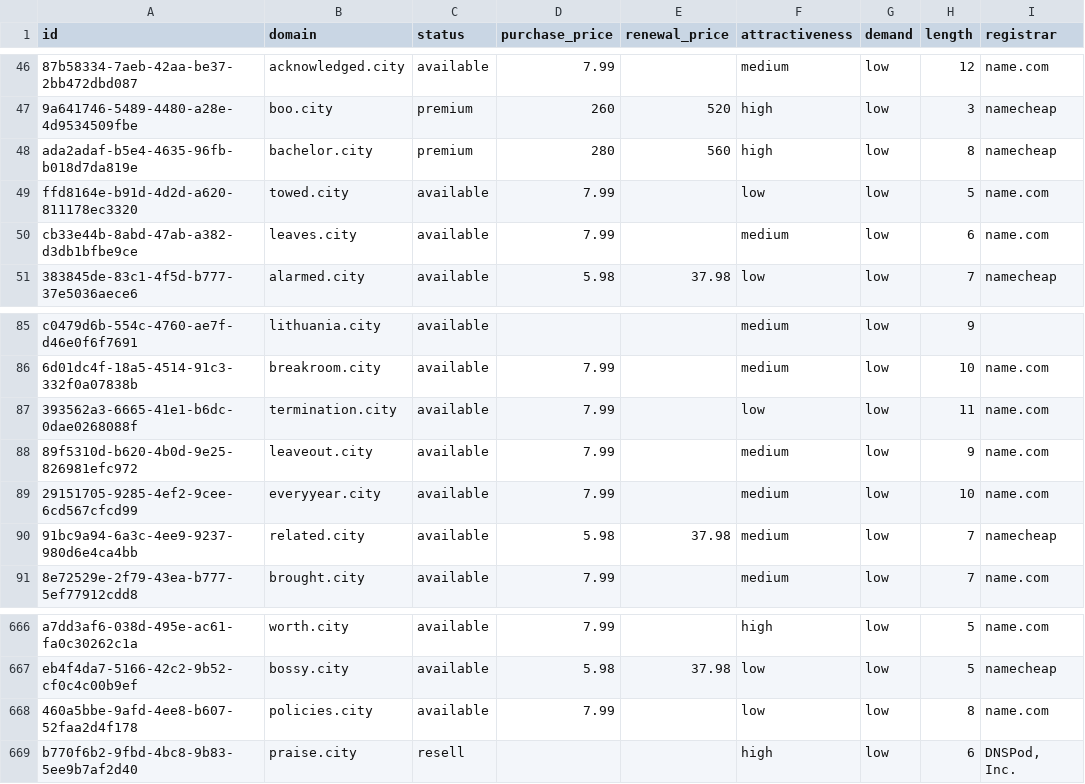
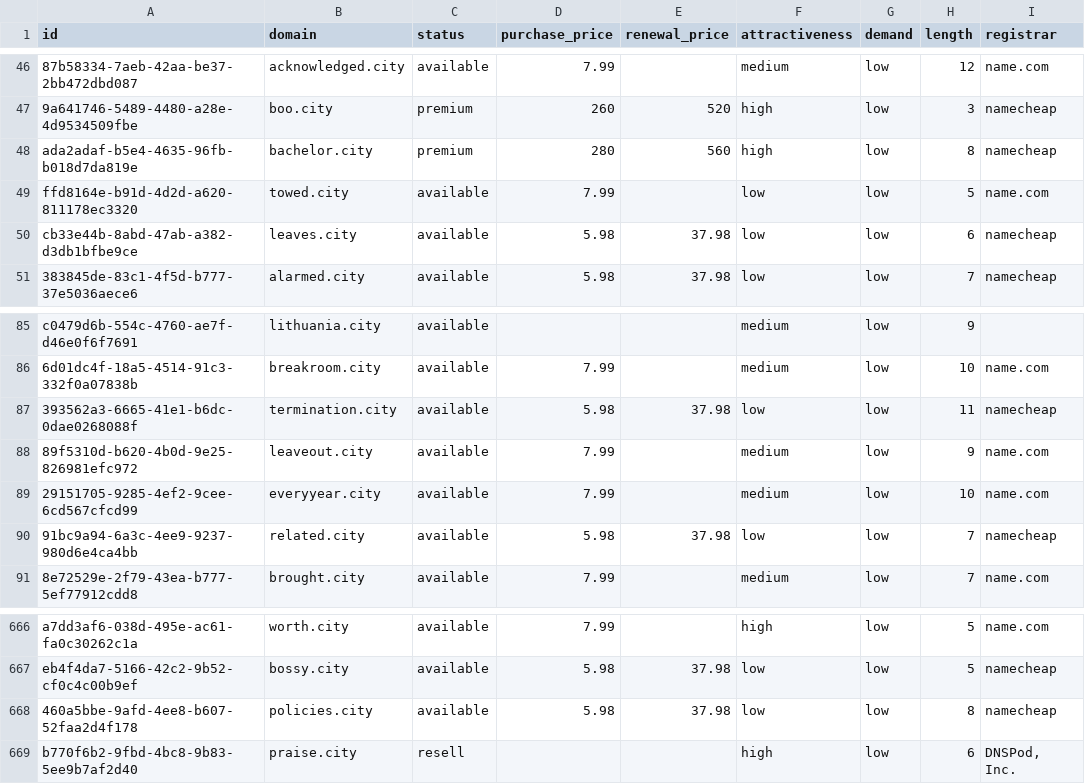
Before and after one commit to UniqueDomains/city-oneword-domains, a CSV file: city.csv, drawn as a sheet; only a part is shown, gaps mark what is left out; the diff names each change by its address in the sheet, - before the commit and + after, or states it on an @@ line.

Commit message:
Domains update

```diff
--- a/city.csv
+++ b/city.csv
-D50 (purchase_price): 7.99
+D50 (purchase_price): 5.98
-E50 (renewal_price): (empty)
+E50 (renewal_price): 37.98
-F50 (attractiveness): medium
+F50 (attractiveness): low
-I50 (registrar): name.com
+I50 (registrar): namecheap
-D87 (purchase_price): 7.99
+D87 (purchase_price): 5.98
-E87 (renewal_price): (empty)
+E87 (renewal_price): 37.98
-I87 (registrar): name.com
+I87 (registrar): namecheap
-F90 (attractiveness): medium
+F90 (attractiveness): low
-D668 (purchase_price): 7.99
+D668 (purchase_price): 5.98
-E668 (renewal_price): (empty)
+E668 (renewal_price): 37.98
-I668 (registrar): name.com
+I668 (registrar): namecheap
```
Also changed, not shown: 4 other files.
